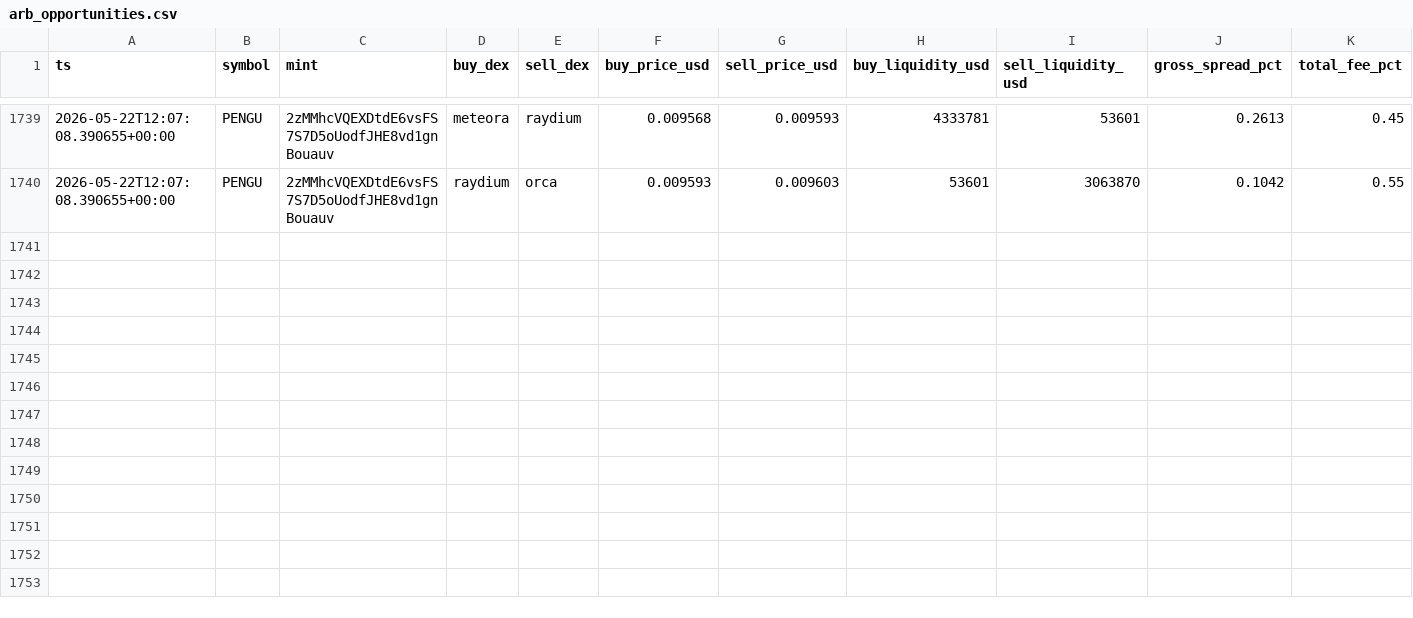
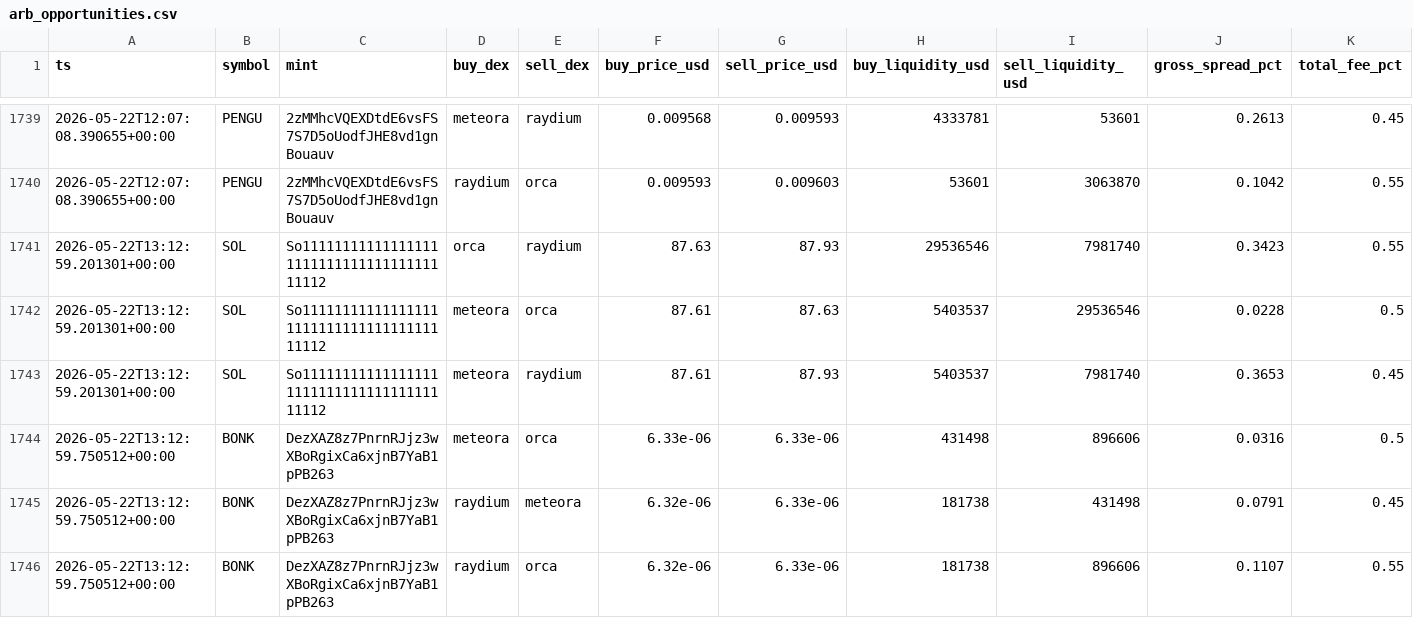
Before and after one commit to daniel-saifulin/dexscreener, a CSV file: arb_opportunities.csv, drawn as a sheet; only a part is shown, gaps mark what is left out; rows hold the shown columns only; the diff covers the shown part only; the diff names each change by its address in the sheet, - before the commit and + after, or states it on an @@ line.

```diff
--- a/arb_opportunities.csv
+++ b/arb_opportunities.csv
+row 1741: 2026-05-22T13:12:59.201301+00:00 | SOL | So11111111111111111111111111111111111111112 | orca | raydium | 87.63 | 87.93 | 29536546 | 7981740 | 0.3423 | 0.55
+row 1742: 2026-05-22T13:12:59.201301+00:00 | SOL | So11111111111111111111111111111111111111112 | meteora | orca | 87.61 | 87.63 | 5403537 | 29536546 | 0.0228 | 0.5
+row 1743: 2026-05-22T13:12:59.201301+00:00 | SOL | So11111111111111111111111111111111111111112 | meteora | raydium | 87.61 | 87.93 | 5403537 | 7981740 | 0.3653 | 0.45
+row 1744: 2026-05-22T13:12:59.750512+00:00 | BONK | DezXAZ8z7PnrnRJjz3wXBoRgixCa6xjnB7YaB1pPB263 | meteora | orca | 6.33e-06 | 6.33e-06 | 431498 | 896606 | 0.0316 | 0.5
+row 1745: 2026-05-22T13:12:59.750512+00:00 | BONK | DezXAZ8z7PnrnRJjz3wXBoRgixCa6xjnB7YaB1pPB263 | raydium | meteora | 6.32e-06 | 6.33e-06 | 181738 | 431498 | 0.0791 | 0.45
+row 1746: 2026-05-22T13:12:59.750512+00:00 | BONK | DezXAZ8z7PnrnRJjz3wXBoRgixCa6xjnB7YaB1pPB263 | raydium | orca | 6.32e-06 | 6.33e-06 | 181738 | 896606 | 0.1107 | 0.55
```
Also changed, not shown: 6 added rows elsewhere in this file.
